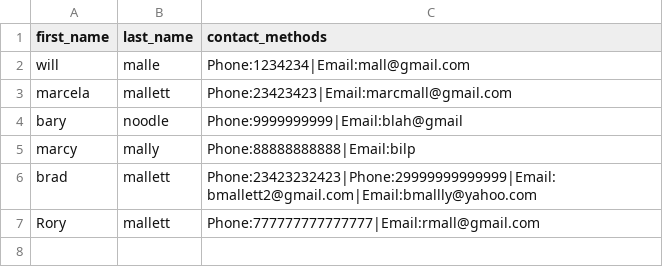
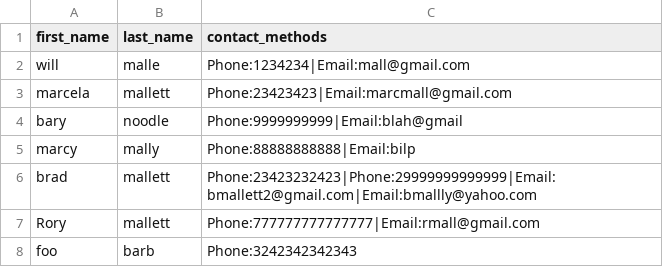
Before and after one commit to mallett002/rust_book, a CSV file: 06_enums/contact_manager/contacts.csv, drawn as a sheet; the diff names each change by its address in the sheet, - before the commit and + after, or states it on an @@ line.

```diff
--- a/06_enums/contact_manager/contacts.csv
+++ b/06_enums/contact_manager/contacts.csv
+row 8: foo | barb | Phone:3242342342343
```
Also changed, not shown: 1 other file.
